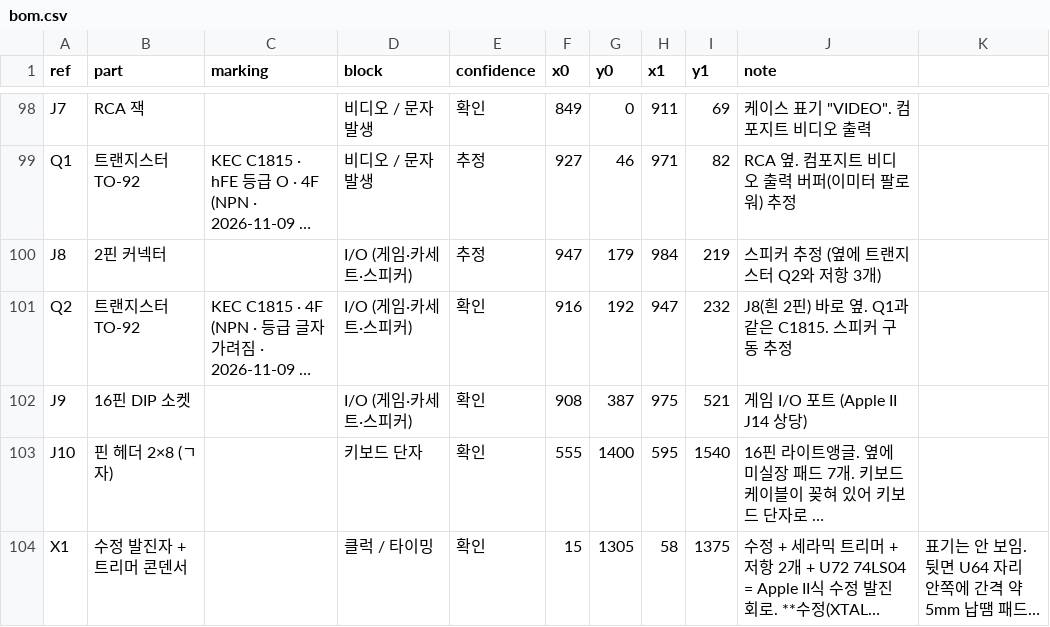
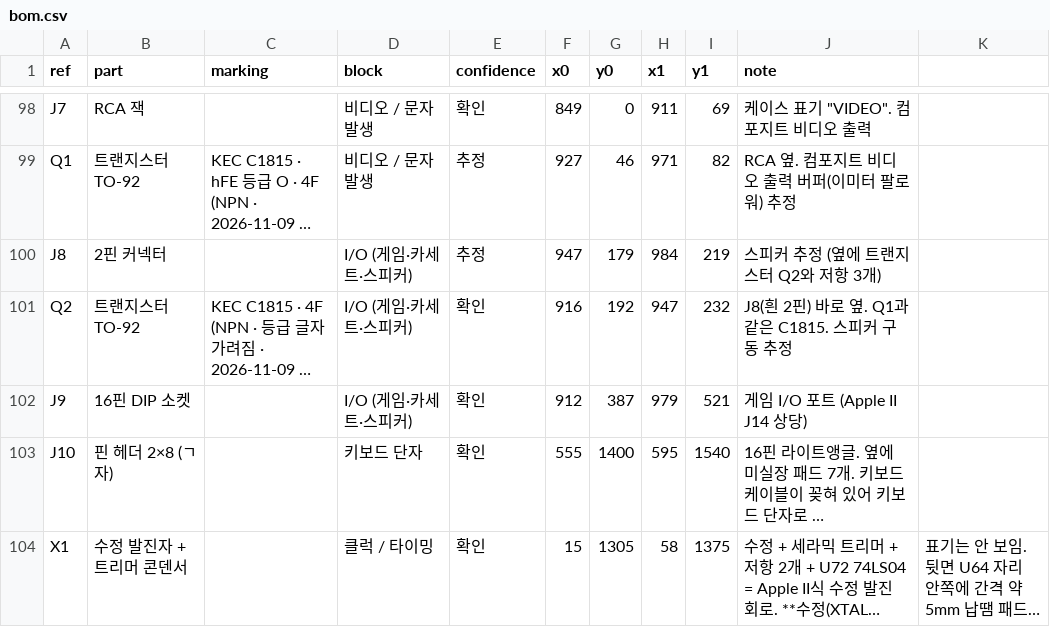
Before and after one commit to mildstorm/HART, a CSV file: data/bom.csv, drawn as a sheet; only a part is shown, gaps mark what is left out; long unchanged cells end in …; the diff names each change by its address in the sheet, - before the commit and + after, or states it on an @@ line.

```diff
--- a/data/bom.csv
+++ b/data/bom.csv
-F102 (x0): 908
+F102 (x0): 912
-H102 (x1): 975
+H102 (x1): 979
```
Also changed, not shown: 3 other files.
